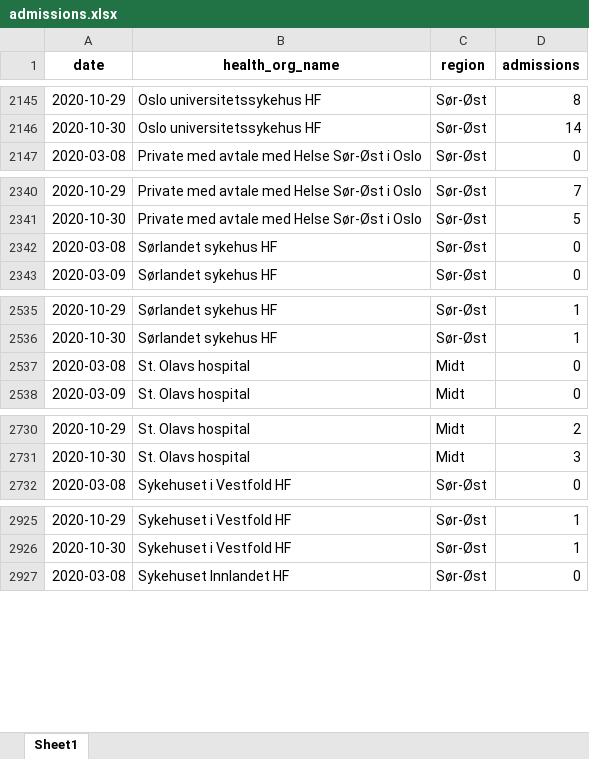
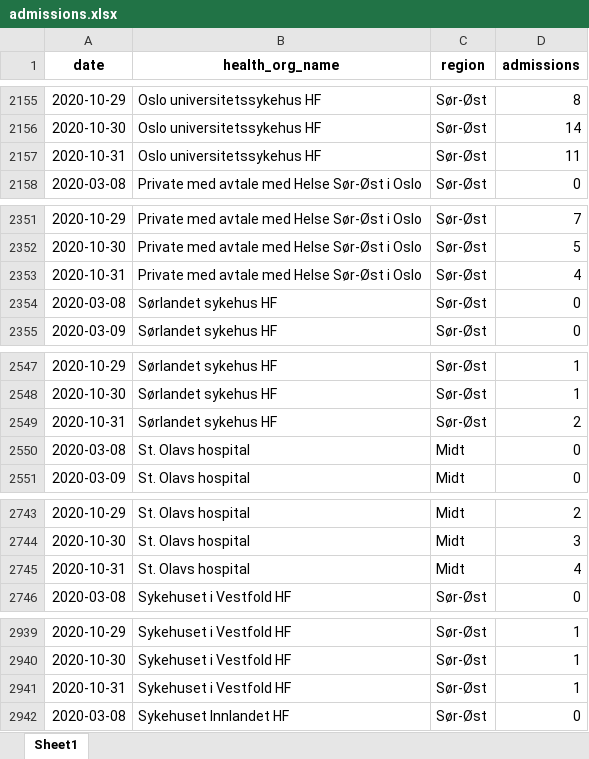
Before and after one commit to thohan88/covid19-nor-data, an Excel workbook: data/02_admissions/admissions.xlsx, sheet Sheet1, drawn as a sheet; only a part is shown, gaps mark what is left out; values as stored, in another font and other column widths than the file's, no borders; the diff covers the shown part only; the diff names each change by its address in the sheet, - before the commit and + after, or states it on an @@ line.

```diff
--- a/data/02_admissions/admissions.xlsx (sheet Sheet1)
+++ b/data/02_admissions/admissions.xlsx (sheet Sheet1)
+row 2157: 2020-10-31 | Oslo universitetssykehus HF | Sør-Øst | 11
+row 2353: 2020-10-31 | Private med avtale med Helse Sør-Øst i Oslo | Sør-Øst | 4
+row 2549: 2020-10-31 | Sørlandet sykehus HF | Sør-Øst | 2
+row 2745: 2020-10-31 | St. Olavs hospital | Midt | 4
+row 2941: 2020-10-31 | Sykehuset i Vestfold HF | Sør-Øst | 1
```
Also changed, not shown: 15 added rows elsewhere in this sheet, data/01_infected/msis/municipality_and_district_wide.xlsx, data/01_infected/msis/municipality_wide.xlsx, 16 other files.
